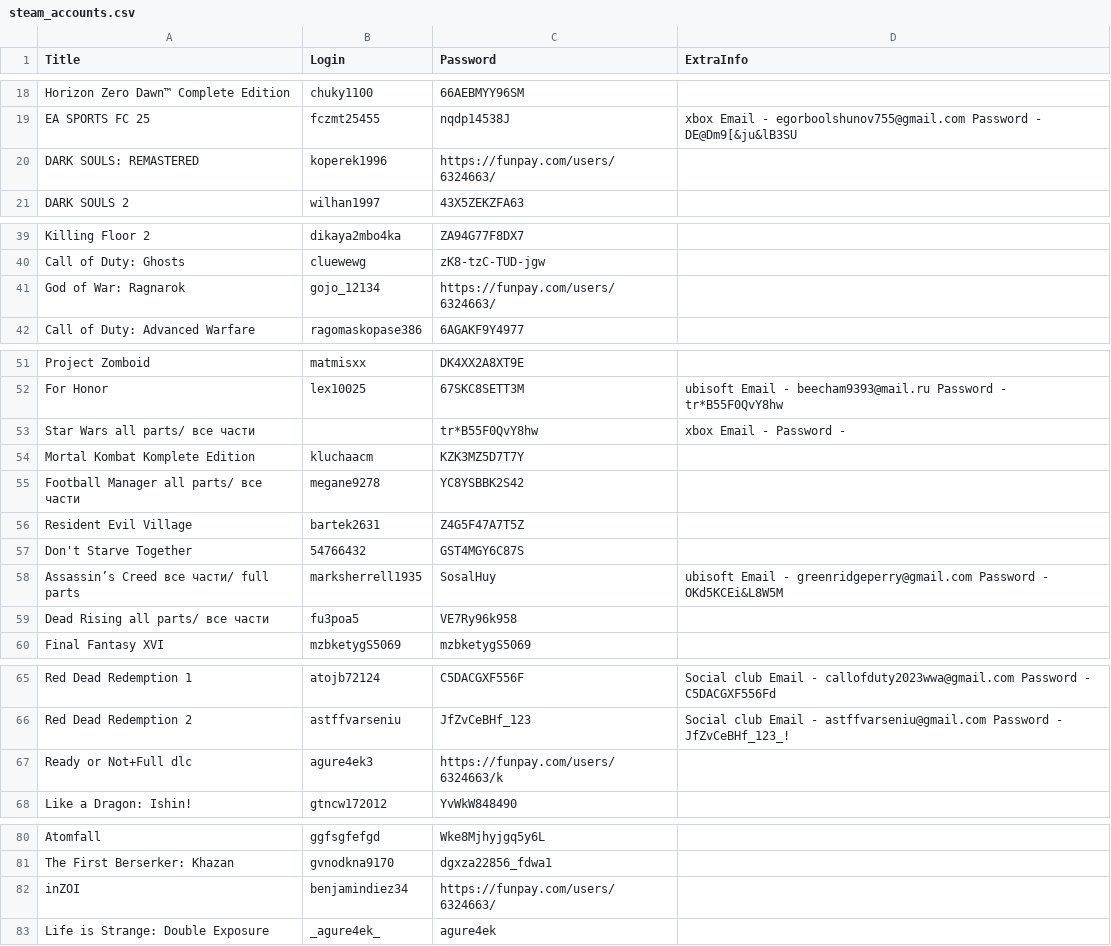
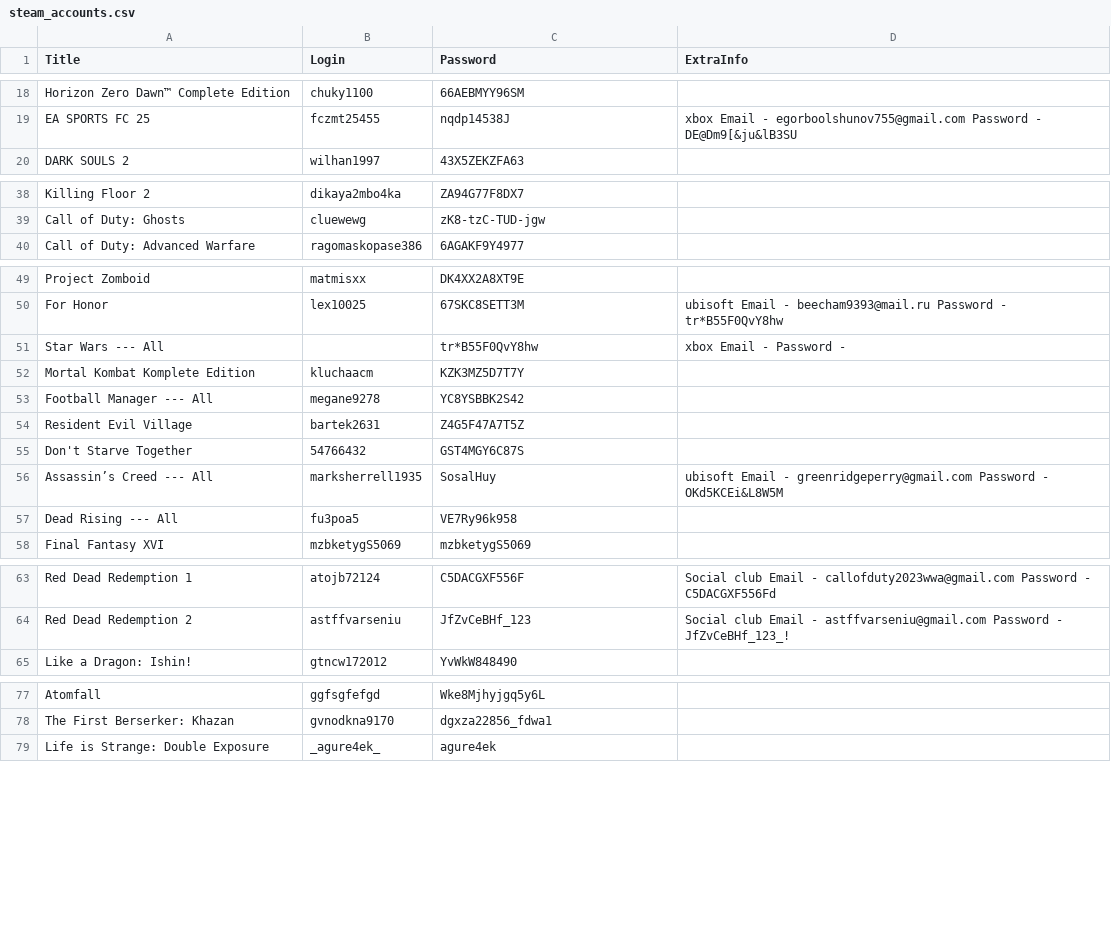
Before and after one commit to KrachDev/AccessGamesCataloge, a CSV file: steam_accounts.csv, drawn as a sheet; only a part is shown, gaps mark what is left out; the diff covers the shown part only.

Commit message:
refactor: standardize series naming conventions and remove obsolete game entries in steam_accounts.csv

```diff
--- a/steam_accounts.csv
+++ b/steam_accounts.csv
@@ -19,3 +19,2 @@ Horizon Zero Dawn™ Complete Edition,chuky1100,66AEBMYY96SM,
 EA SPORTS FC 25,fczmt25455,nqdp14538J,xbox Email - egorboolshunov755@gmail.com Password - DE@Dm9[&ju&lB3SU
-DARK SOULS: REMASTERED,koperek1996,https://funpay.com/users/6324663/,
 DARK SOULS 2,wilhan1997,43X5ZEKZFA63,
@@ -40,3 +39,2 @@ Killing Floor 2,dikaya2mbo4ka,ZA94G77F8DX7,
 Call of Duty: Ghosts,cluewewg,zK8-tzC-TUD-jgw,
-God of War: Ragnarok,gojo_12134,https://funpay.com/users/6324663/,
 Call of Duty: Advanced Warfare,ragomaskopase386,6AGAKF9Y4977,
@@ -52,9 +50,9 @@ Project Zomboid,matmisxx,DK4XX2A8XT9E,
 For Honor,lex10025,67SKC8SETT3M,ubisoft Email - beecham9393@mail.ru Password - tr*B55F0QvY8hw
-Star Wars all parts/ все части,,tr*B55F0QvY8hw,xbox Email - Password -
+Star Wars  --- All,,tr*B55F0QvY8hw,xbox Email - Password -
 Mortal Kombat Komplete Edition,kluchaacm,KZK3MZ5D7T7Y,
-Football Manager all parts/ все части,megane9278,YC8YSBBK2S42,
+Football Manager --- All,megane9278,YC8YSBBK2S42,
 Resident Evil Village,bartek2631,Z4G5F47A7T5Z,
 Don't Starve Together,54766432,GST4MGY6C87S,
-Assassin’s Creed все части/ full parts,marksherrell1935,SosalHuy,ubisoft Email - greenridgeperry@gmail.com Password - OKd5KCEi&L8W5M
-Dead Rising all parts/ все части,fu3poa5,VE7Ry96k958,
+Assassin’s Creed  --- All,marksherrell1935,SosalHuy,ubisoft Email - greenridgeperry@gmail.com Password - OKd5KCEi&L8W5M
+Dead Rising  --- All,fu3poa5,VE7Ry96k958,
 Final Fantasy XVI,mzbketygS5069,mzbketygS5069,
@@ -66,3 +64,2 @@ Red Dead Redemption 1,atojb72124,C5DACGXF556F,Social club Email - callofduty2023
 Red Dead Redemption 2,astffvarseniu,JfZvCeBHf_123,Social club Email - astffvarseniu@gmail.com Password - JfZvCeBHf_123_!
-Ready or Not+Full dlc,agure4ek3,https://funpay.com/users/6324663/k,
 Like a Dragon: Ishin!,gtncw172012,YvWkW848490,
@@ -81,3 +78,2 @@ Atomfall,ggfsgfefgd,Wke8Mjhyjgq5y6L,
 The First Berserker: Khazan,gvnodkna9170,dgxza22856_fdwa1,
-inZOI,benjamindiez34,https://funpay.com/users/6324663/,
 Life is Strange: Double Exposure,_agure4ek_,agure4ek,
```
Also changed, not shown: 2 removed rows and 5 edited cells elsewhere in this file.
